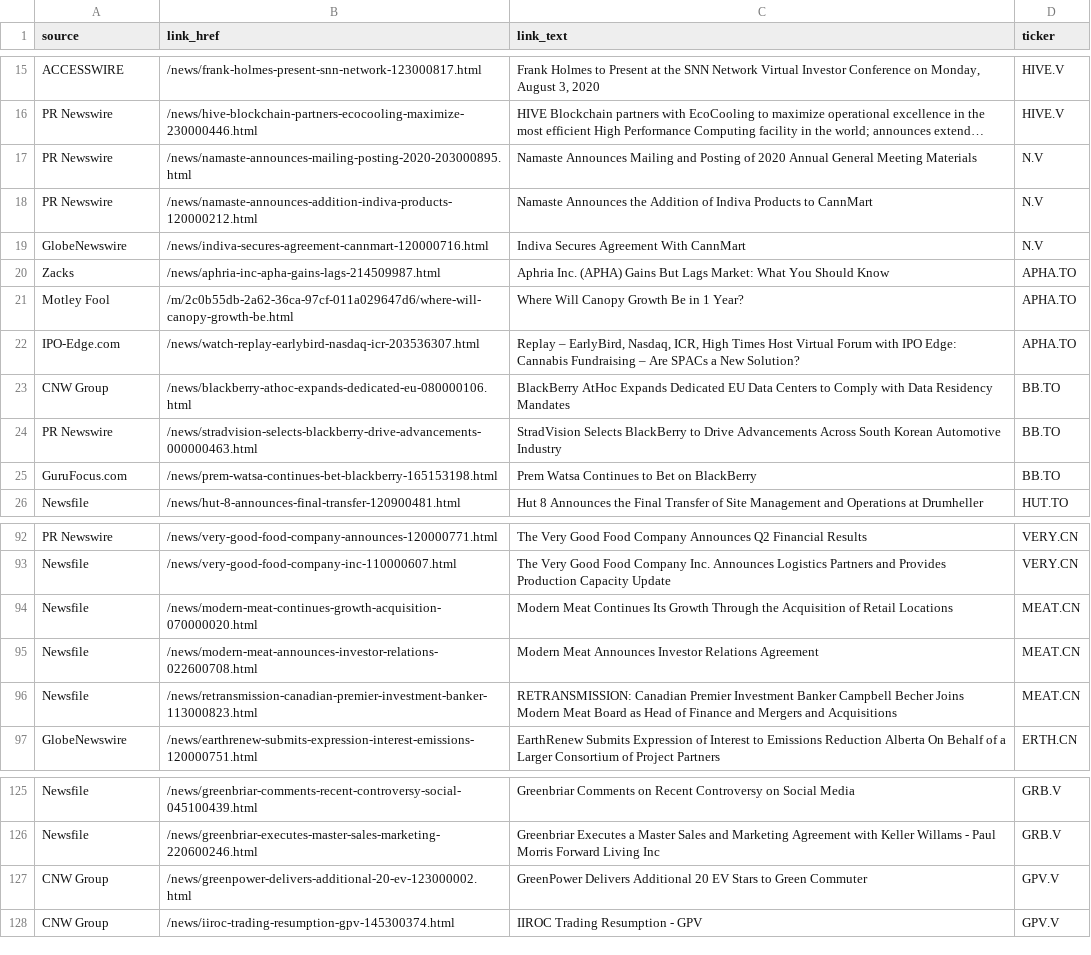
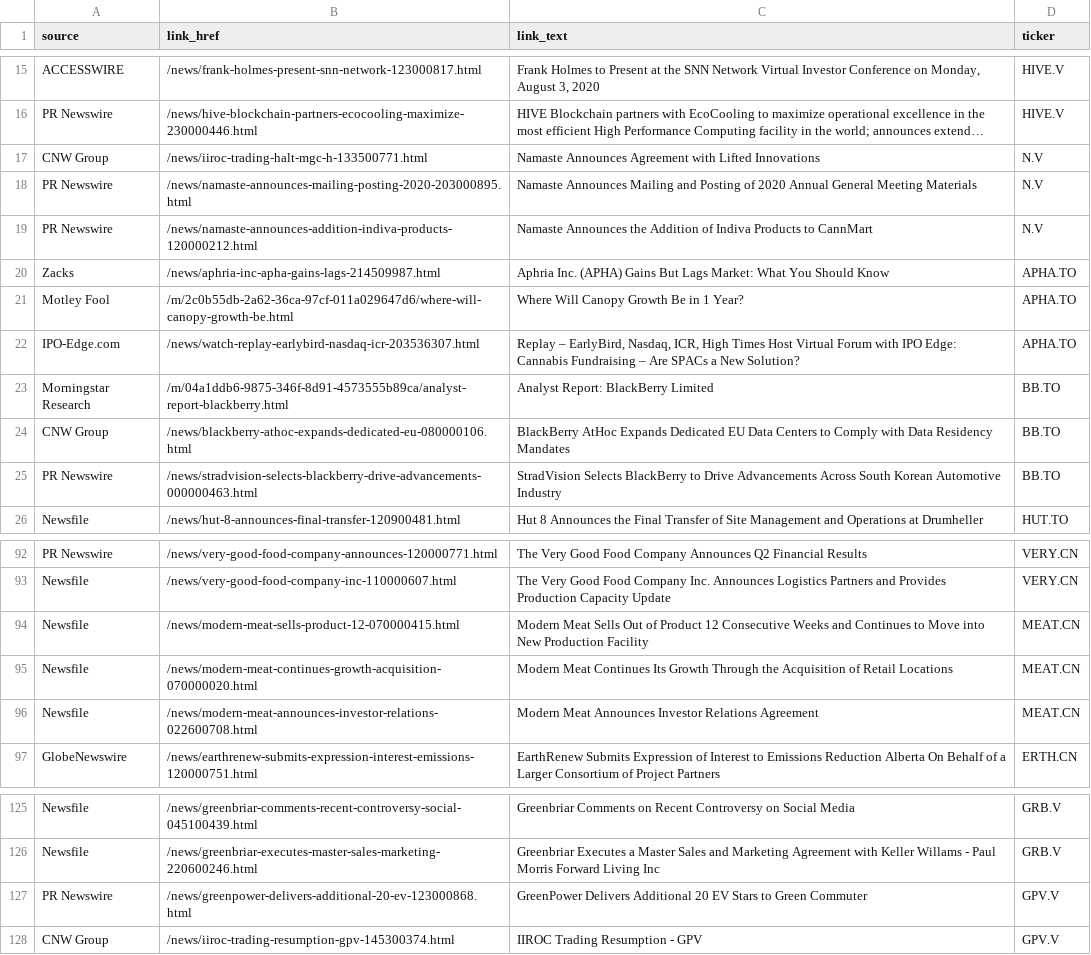
Before and after one commit to dli-invest/halts_and_news, a CSV file: news.csv, drawn as a sheet; only a part is shown, gaps mark what is left out; long unchanged cells end in …; removed rows and columns are numbered as before the commit, all else as after; the diff names each change by its address in the sheet, - before the commit and + after, or states it on an @@ line.

```diff
--- a/news.csv
+++ b/news.csv
+row 17: CNW Group | /news/iiroc-trading-halt-mgc-h-133500771.html | Namaste Announces Agreement with Lifted Innovations | N.V
-row 19: GlobeNewswire | /news/indiva-secures-agreement-cannmart-120000716.html | Indiva Secures Agreement With CannMart | N.V
+row 23: Morningstar Research | /m/04a1ddb6-9875-346f-8d91-4573555b89ca/analyst-report-blackberry.html | Analyst Report: BlackBerry Limited | BB.TO
-row 25: GuruFocus.com | /news/prem-watsa-continues-bet-blackberry-165153198.html | Prem Watsa Continues to Bet on BlackBerry | BB.TO
+row 94: Newsfile | /news/modern-meat-sells-product-12-070000415.html | Modern Meat Sells Out of Product 12 Consecutive Weeks and Continues to Move into New Production Facility | MEAT.CN
-row 96: Newsfile | /news/retransmission-canadian-premier-investment-banker-113000823.html | RETRANSMISSION: Canadian Premier Investment Banker Campbell Becher Joins Modern Meat Board as Head of Finance and Mergers and Acquisitions | MEAT.CN
-A127 (source): CNW Group
+A127 (source): PR Newswire
-B127 (link_href): /news/greenpower-delivers-additional-20-ev-123000002.html
+B127 (link_href): /news/greenpower-delivers-additional-20-ev-123000868.html
```
Also changed, not shown: full_news.csv, halts.csv.
